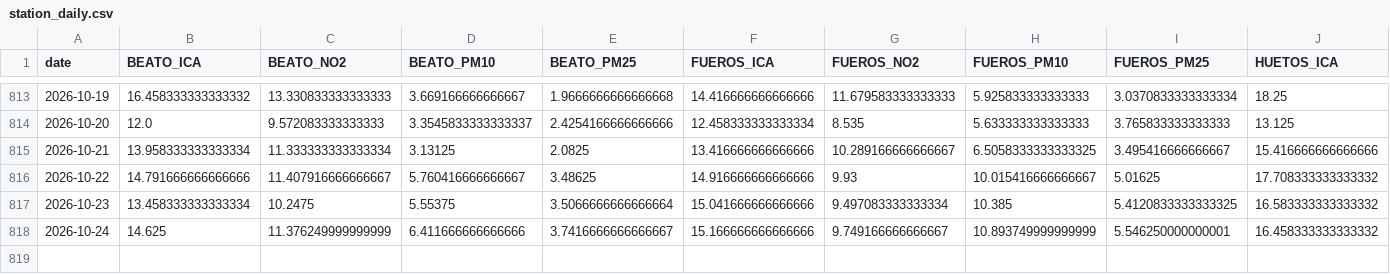
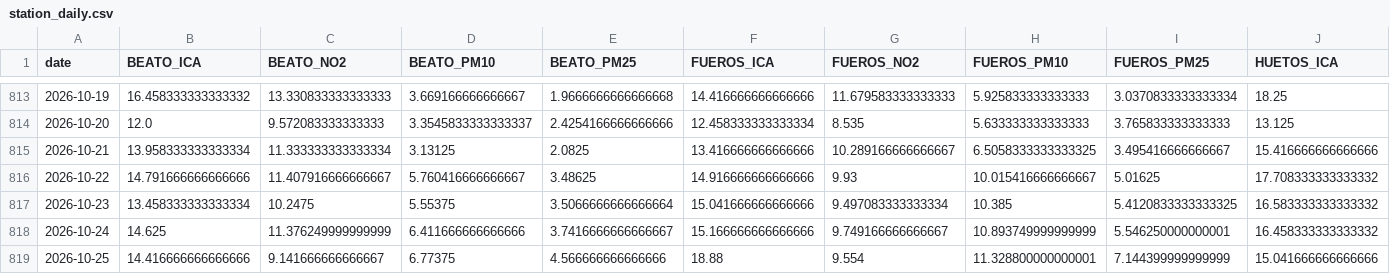
Before and after one commit to eortas/Gasteiz_air_quality, a CSV file: data/processed/station_daily.csv, drawn as a sheet; only a part is shown, gaps mark what is left out; rows hold the shown columns only; the diff names each change by its address in the sheet, - before the commit and + after, or states it on an @@ line.

```diff
--- a/data/processed/station_daily.csv
+++ b/data/processed/station_daily.csv
+row 819: 2026-10-25 | 14.416666666666666 | 9.141666666666667 | 6.77375 | 4.566666666666666 | 18.88 | 9.554 | 11.328800000000001 | 7.144399999999999 | 15.041666666666666
```
Also changed, not shown: models/counterfactual_gap_v8.csv, 26 other files.
